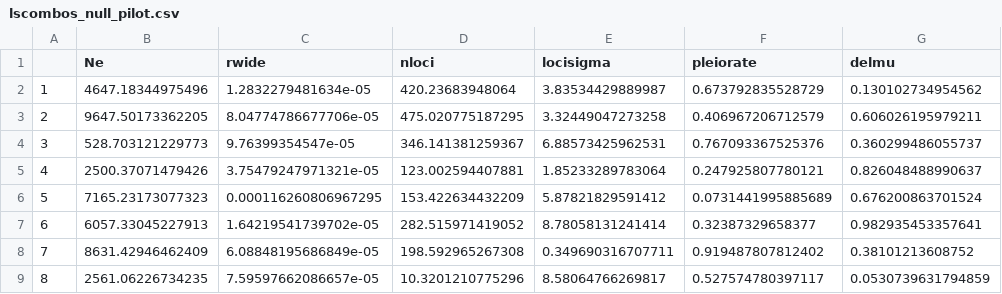
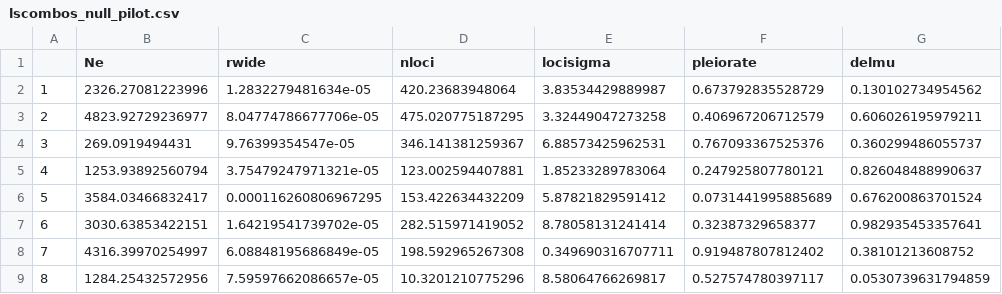
Before and after one commit to nobrien97/Genetic-Architecture-in-SLiM, a CSV file: src/R/pilot_runs/lscombos_null_pilot.csv, drawn as a sheet; only a part is shown; the diff names each change by its address in the sheet, - before the commit and + after, or states it on an @@ line.

Commit message:
Pilot run, speedtest for N=8000
- Pilot run for 3 seeds, 8 replicates, or 9 replicates for AIM 3
- Pilot data goes to N = 5000 for speed
- New time test for a maximum N = 8000, given HPC limitations

```diff
--- a/src/R/pilot_runs/lscombos_null_pilot.csv
+++ b/src/R/pilot_runs/lscombos_null_pilot.csv
-B2 (Ne): 4647.18344975496
+B2 (Ne): 2326.27081223996
-B3 (Ne): 9647.50173362205
+B3 (Ne): 4823.92729236977
-B4 (Ne): 528.703121229773
+B4 (Ne): 269.0919494431
-B5 (Ne): 2500.37071479426
+B5 (Ne): 1253.93892560794
-B6 (Ne): 7165.23173077323
+B6 (Ne): 3584.03466832417
-B7 (Ne): 6057.33045227913
+B7 (Ne): 3030.63853422151
-B8 (Ne): 8631.42946462409
+B8 (Ne): 4316.39970254997
-B9 (Ne): 2561.06226734235
+B9 (Ne): 1284.25432572956
```
Also changed, not shown: src/R/pilot_runs/lscombos_sel_pilot.csv, 17 other files.
